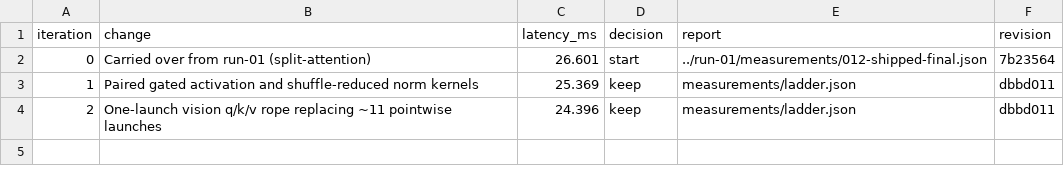
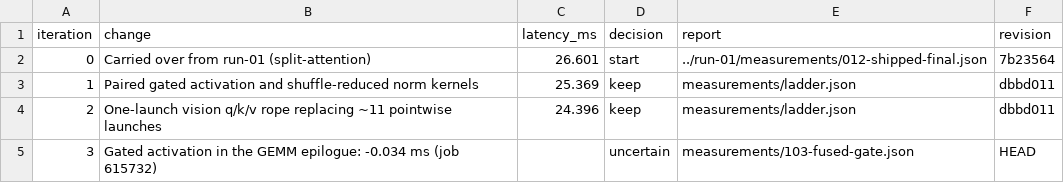
Before and after one commit to revollllt/flash-vla, a CSV file: results/lingbot-h100/run-02/iterations.csv, drawn as a sheet; the diff names each change by its address in the sheet, - before the commit and + after, or states it on an @@ line.

```diff
--- a/results/lingbot-h100/run-02/iterations.csv
+++ b/results/lingbot-h100/run-02/iterations.csv
+row 5: 3 | Gated activation in the GEMM epilogue: -0.034 ms (job 615732) |  | uncertain | measurements/103-fused-gate.json | HEAD
```
Also changed, not shown: 12 other files.
